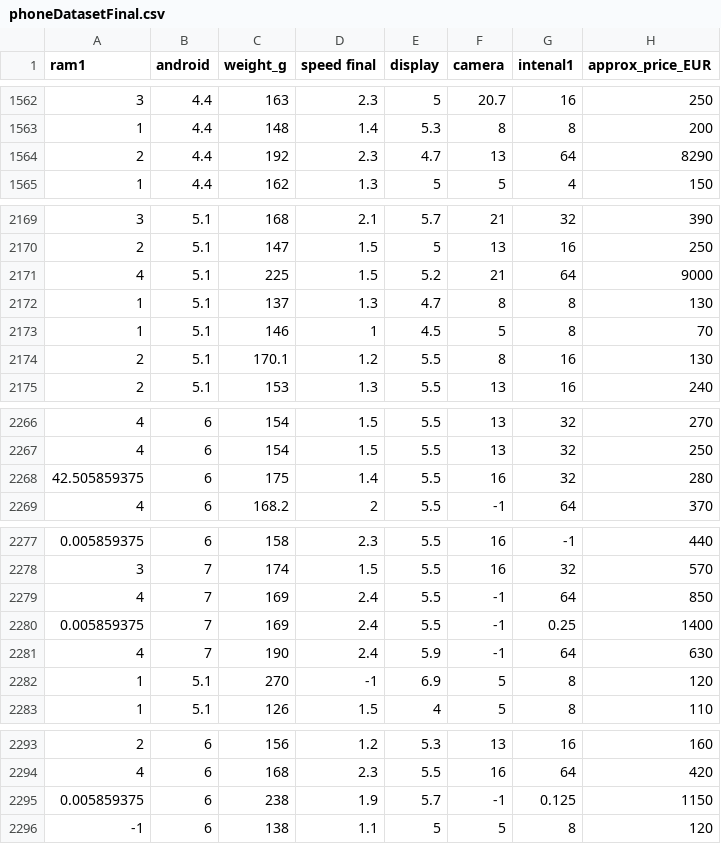
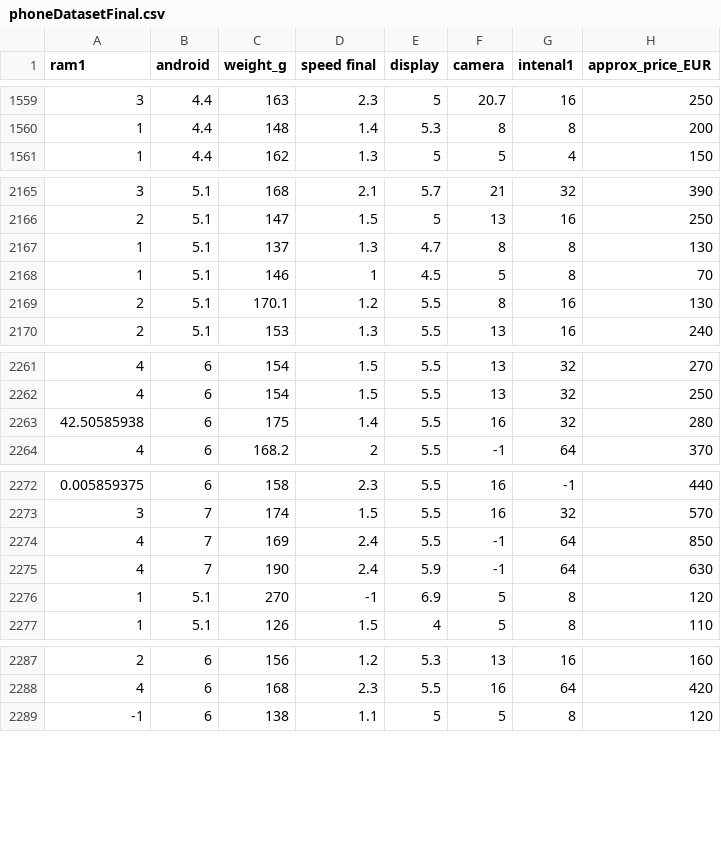
Before and after one commit to dyutimoy/DA-RNN, a CSV file: phone/phoneDatasetFinal.csv, drawn as a sheet; only a part is shown, gaps mark what is left out; the diff covers the shown part only.

```diff
--- a/phone/phoneDatasetFinal.csv
+++ b/phone/phoneDatasetFinal.csv
@@ -1563,3 +1560,2 @@ ram1,android,weight_g,speed final,display,camera,intenal1,approx_price_EUR
 1,4.4,148,1.4,5.3,8,8,200
-2,4.4,192,2.3,4.7,13,64,8290
 1,4.4,162,1.3,5,5,4,150
@@ -2170,3 +2166,2 @@ ram1,android,weight_g,speed final,display,camera,intenal1,approx_price_EUR
 2,5.1,147,1.5,5,13,16,250
-4,5.1,225,1.5,5.2,21,64,9000
 1,5.1,137,1.3,4.7,8,8,130
@@ -2267,3 +2262,3 @@ ram1,android,weight_g,speed final,display,camera,intenal1,approx_price_EUR
 4,6,154,1.5,5.5,13,32,250
-42.505859375,6,175,1.4,5.5,16,32,280
+42.50585938,6,175,1.4,5.5,16,32,280
 4,6,168.2,2,5.5,-1,64,370
@@ -2279,3 +2274,2 @@ ram1,android,weight_g,speed final,display,camera,intenal1,approx_price_EUR
 4,7,169,2.4,5.5,-1,64,850
-0.005859375,7,169,2.4,5.5,-1,0.25,1400
 4,7,190,2.4,5.9,-1,64,630
@@ -2294,3 +2288,2 @@ ram1,android,weight_g,speed final,display,camera,intenal1,approx_price_EUR
 4,6,168,2.3,5.5,16,64,420
-0.005859375,6,238,1.9,5.7,-1,0.125,1150
 -1,6,138,1.1,5,5,8,120
```
Also changed, not shown: 8 removed rows elsewhere in this file, 1 other file.
